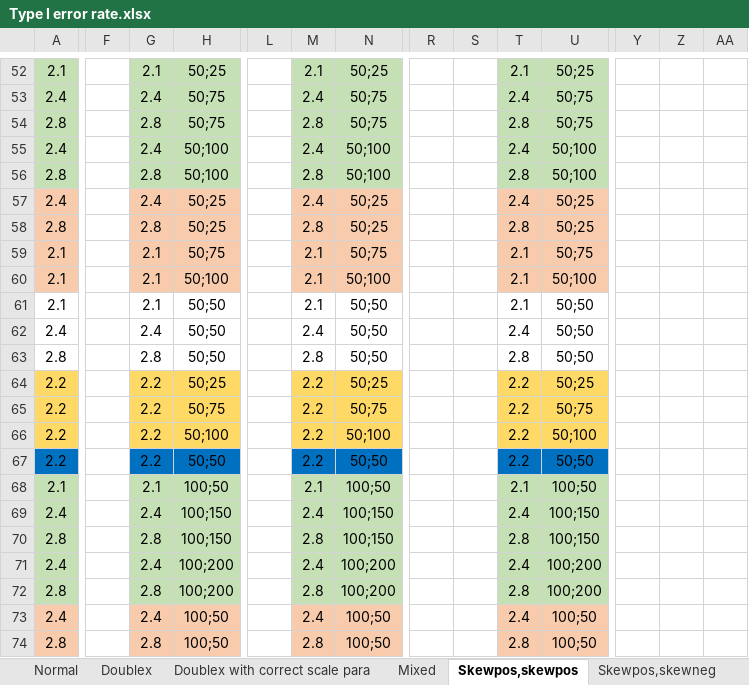
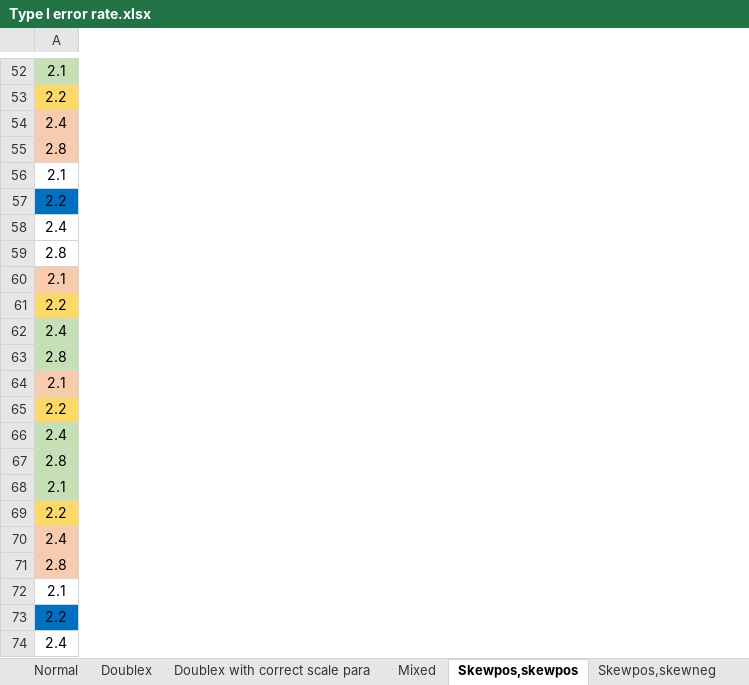
Before and after one commit to mdelacre/W-ANOVA, an Excel workbook: Type I error rate.xlsx, sheet Skewpos,skewpos, drawn as a sheet; only a part is shown, gaps mark what is left out; values as stored, in another font and other column widths than the file's, no borders; conditional formats not drawn; removed rows and columns are numbered as before the commit, all else as after; rows hold the shown columns only; the diff covers the shown part only; the diff names each change by its address in the sheet, - before the commit and + after, or states it on an @@ line.

```diff
--- a/Type I error rate.xlsx (sheet Skewpos,skewpos)
+++ b/Type I error rate.xlsx (sheet Skewpos,skewpos)
-column F, empty
-column G, row 52: 2.1; rows 57-58: 2.4 | 2.8; rows 61-63: 2.1 | 2.4 | 2.8; rows 65-66: 2.2 | 2.2; row 68: 2.1; rows 73-74: 2.4 | 2.8
-column H, row 52: 50;25; rows 57-58: 50;25 | 50;25; rows 61-63: all 50;50; rows 65-66: 50;75 | 50;100; row 68: 100;50; rows 73-74: 100;50 | 100;50
-column L, empty
-column M, row 52: 2.1; rows 57-58: 2.4 | 2.8; rows 61-63: 2.1 | 2.4 | 2.8; rows 65-66: 2.2 | 2.2; row 68: 2.1; rows 73-74: 2.4 | 2.8
-column N, row 52: 50;25; rows 57-58: 50;25 | 50;25; rows 61-63: all 50;50; rows 65-66: 50;75 | 50;100; row 68: 100;50; rows 73-74: 100;50 | 100;50
-column R, empty
-column S, empty
-column T, row 52: 2.1; rows 57-58: 2.4 | 2.8; rows 61-63: 2.1 | 2.4 | 2.8; rows 65-66: 2.2 | 2.2; row 68: 2.1; rows 73-74: 2.4 | 2.8
-column U, row 52: 50;25; rows 57-58: 50;25 | 50;25; rows 61-63: all 50;50; rows 65-66: 50;75 | 50;100; row 68: 100;50; rows 73-74: 100;50 | 100;50
-column Y, empty
-column Z, empty
-column AA, empty
-row 53: 2.4 |  | 2.4 | 50;75 |  | 2.4 | 50;75 |  |  | 2.4 | 50;75
-row 55: 2.4 |  | 2.4 | 50;100 |  | 2.4 | 50;100 |  |  | 2.4 | 50;100
-row 56: 2.8 |  | 2.8 | 50;100 |  | 2.8 | 50;100 |  |  | 2.8 | 50;100
+row 53: 2.2
+row 57: 2.2
-row 64: 2.2 |  | 2.2 | 50;25 |  | 2.2 | 50;25 |  |  | 2.2 | 50;25
@@ row 59 moved to row 60: 2.1 @@
+row 62: 2.4
@@ row 54 moved to row 63: 2.8 @@
@@ row 60 moved to row 64: 2.1 @@
-row 67: 2.2 |  | 2.2 | 50;50 |  | 2.2 | 50;50 |  |  | 2.2 | 50;50
+row 66: 2.4
+row 67: 2.8
-row 69: 2.4 |  | 2.4 | 100;150 |  | 2.4 | 100;150 |  |  | 2.4 | 100;150
@@ row 70 moved to row 79: 2.8 @@
-row 71: 2.4 |  | 2.4 | 100;200 |  | 2.4 | 100;200 |  |  | 2.4 | 100;200
-row 72: 2.8 |  | 2.8 | 100;200 |  | 2.8 | 100;200 |  |  | 2.8 | 100;200
+row 69: 2.2
@@ row 77 moved to row 72: 2.1 @@
+row 73: 2.2
+row 74: 2.4
```
Also changed, not shown: 14 added rows, 60 removed rows, 20 moved rows, 3 added columns, 35 removed columns, 55 edited cells and cell formats elsewhere in this sheet, sheet Mixed, sheet Chi²,skewneg, sheet Doublex, sheet Chi²,skewpos, sheet Skewpos,skewneg, sheet Doublex with correct scale para, 1 more sheet, formulas that keep their value.
